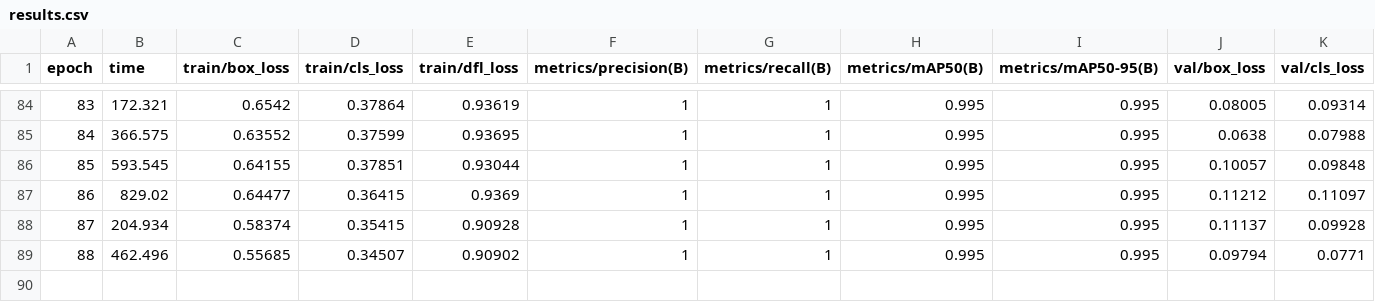
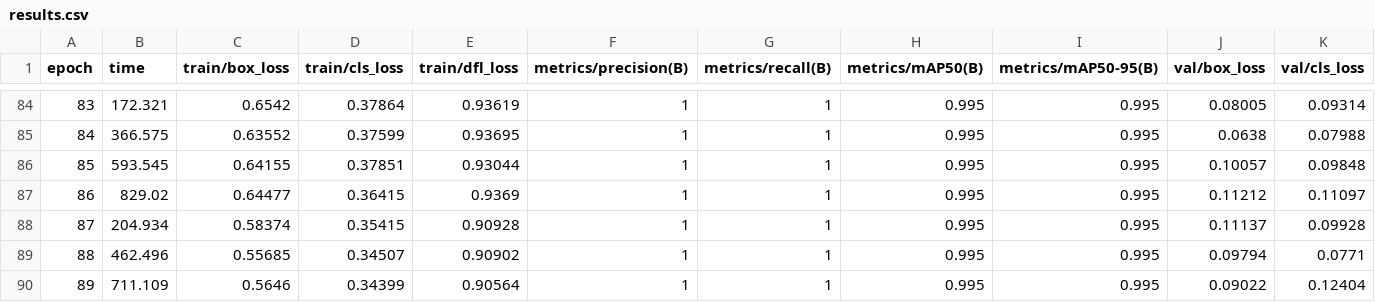
Before and after one commit to Ntarekp/clisma_model, a CSV file: runs/detect/train/results.csv, drawn as a sheet; only a part is shown, gaps mark what is left out; rows hold the shown columns only; the diff names each change by its address in the sheet, - before the commit and + after, or states it on an @@ line.

```diff
--- a/runs/detect/train/results.csv
+++ b/runs/detect/train/results.csv
+row 90: 89 | 711.109 | 0.5646 | 0.34399 | 0.90564 | 1 | 1 | 0.995 | 0.995 | 0.09022 | 0.12404
```
Also changed, not shown: 2 other files.
